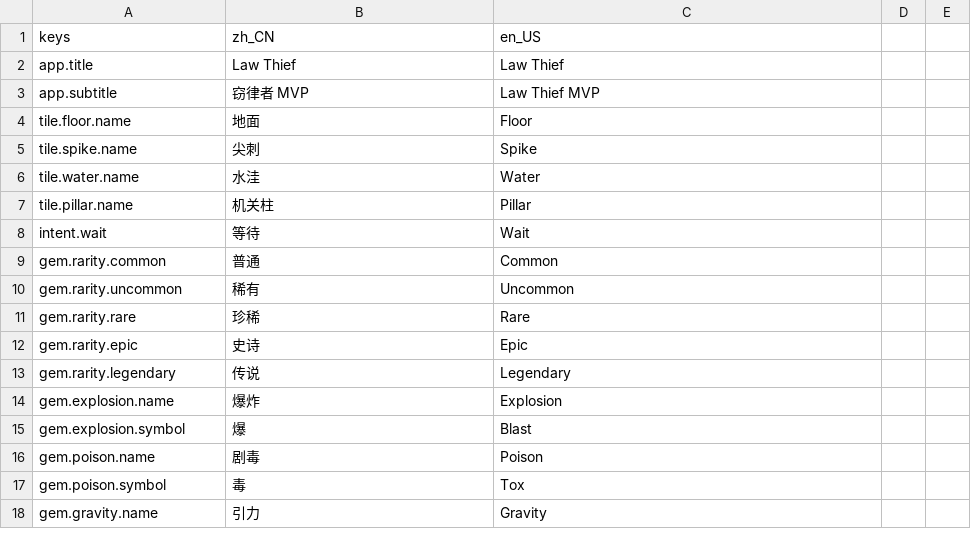
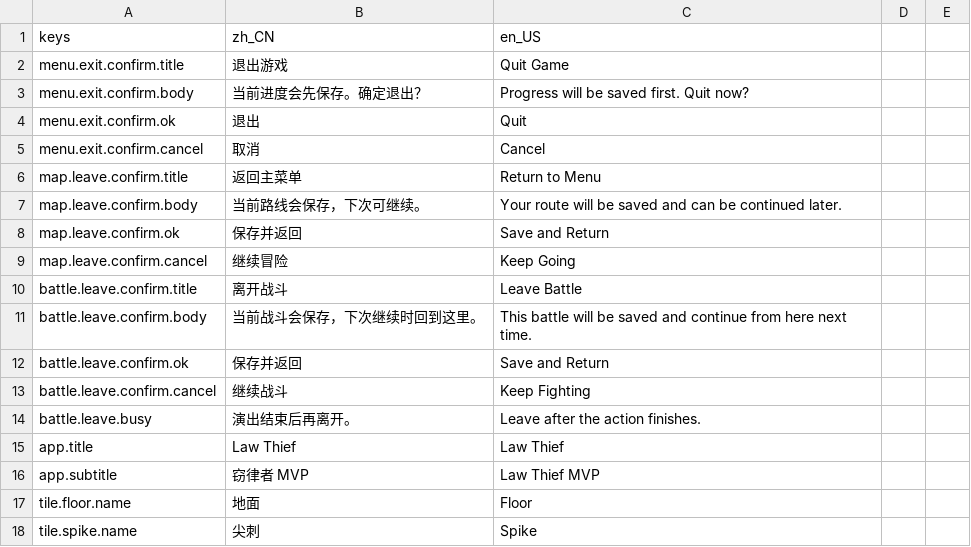
Before and after one commit to CrazyBucket/law-thief, a CSV file: localization/strings.csv, drawn as a sheet; only a part is shown; the shorter side is filled out with more unchanged rows; the diff names each change by its address in the sheet, - before the commit and + after, or states it on an @@ line.

Commit message:
feat: add exit and leave confirmation dialogs, enhance save functionality, and improve localization for user prompts

```diff
--- a/localization/strings.csv
+++ b/localization/strings.csv
+row 2: menu.exit.confirm.title | 退出游戏 | Quit Game
+row 3: menu.exit.confirm.body | 当前进度会先保存。确定退出？ | Progress will be saved first. Quit now?
+row 4: menu.exit.confirm.ok | 退出 | Quit
+row 5: menu.exit.confirm.cancel | 取消 | Cancel
+row 6: map.leave.confirm.title | 返回主菜单 | Return to Menu
+row 7: map.leave.confirm.body | 当前路线会保存，下次可继续。 | Your route will be saved and can be continued later.
+row 8: map.leave.confirm.ok | 保存并返回 | Save and Return
+row 9: map.leave.confirm.cancel | 继续冒险 | Keep Going
+row 10: battle.leave.confirm.title | 离开战斗 | Leave Battle
+row 11: battle.leave.confirm.body | 当前战斗会保存，下次继续时回到这里。 | This battle will be saved and continue from here next time.
+row 12: battle.leave.confirm.ok | 保存并返回 | Save and Return
+row 13: battle.leave.confirm.cancel | 继续战斗 | Keep Fighting
+row 14: battle.leave.busy | 演出结束后再离开。 | Leave after the action finishes.
```
Also changed, not shown: 23 other files.
